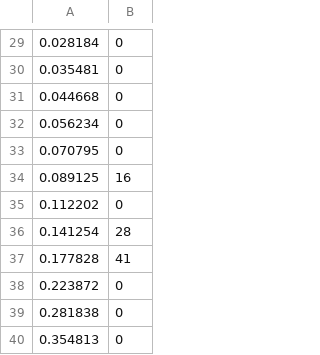
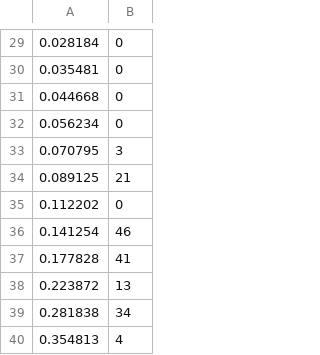
Before and after one commit to agostinv/ece_485_final_project_optb, a CSV file: Prelim_Design_Group_4_Option_B/simulation/ECE485_Final_Project_lib/LPF_TopoCL_MLIN/layout/emSetup_MoM/proj_geo.csv, drawn as a sheet; only a part is shown, gaps mark what is left out.

Commit message:
updated layout size and reran EM sim

```diff
--- a/Prelim_Design_Group_4_Option_B/simulation/ECE485_Final_Project_lib/LPF_TopoCL_MLIN/layout/emSetup_MoM/proj_geo.csv
+++ b/Prelim_Design_Group_4_Option_B/simulation/ECE485_Final_Project_lib/LPF_TopoCL_MLIN/layout/emSetup_MoM/proj_geo.csv
@@ -32,9 +32,9 @@
 0.056234,0
-0.070795,0
-0.089125,16
+0.070795,3
+0.089125,21
 0.112202,0
-0.141254,28
+0.141254,46
 0.177828,41
-0.223872,0
-0.281838,0
-0.354813,0
+0.223872,13
+0.281838,34
+0.354813,4
```
Also changed, not shown: 47 other files.
